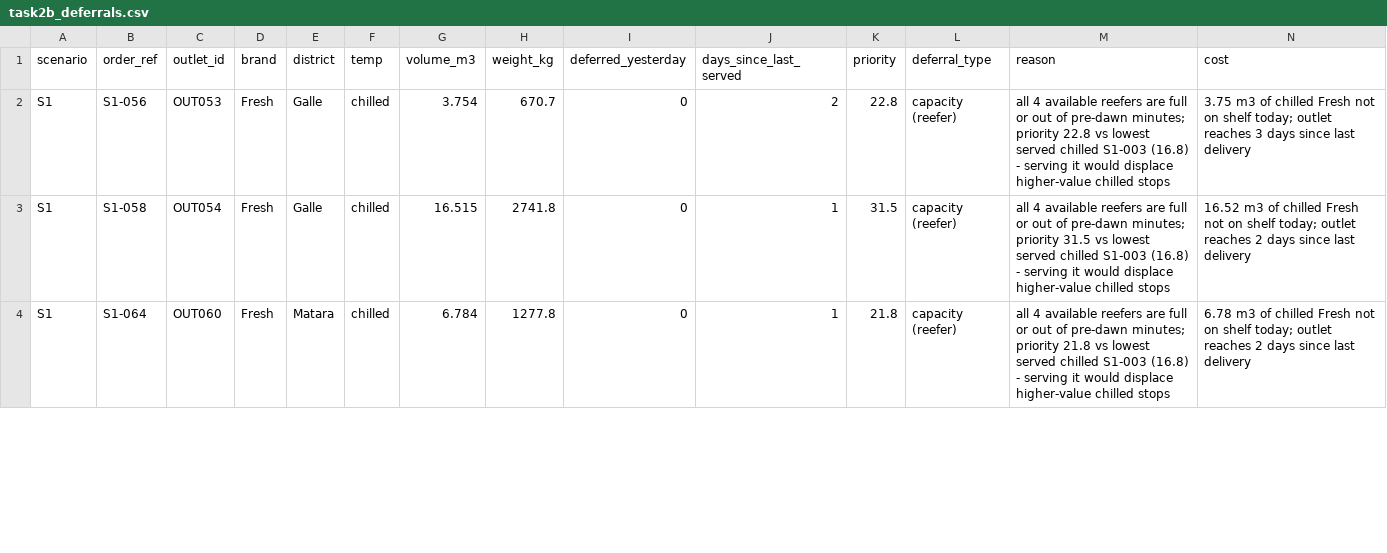
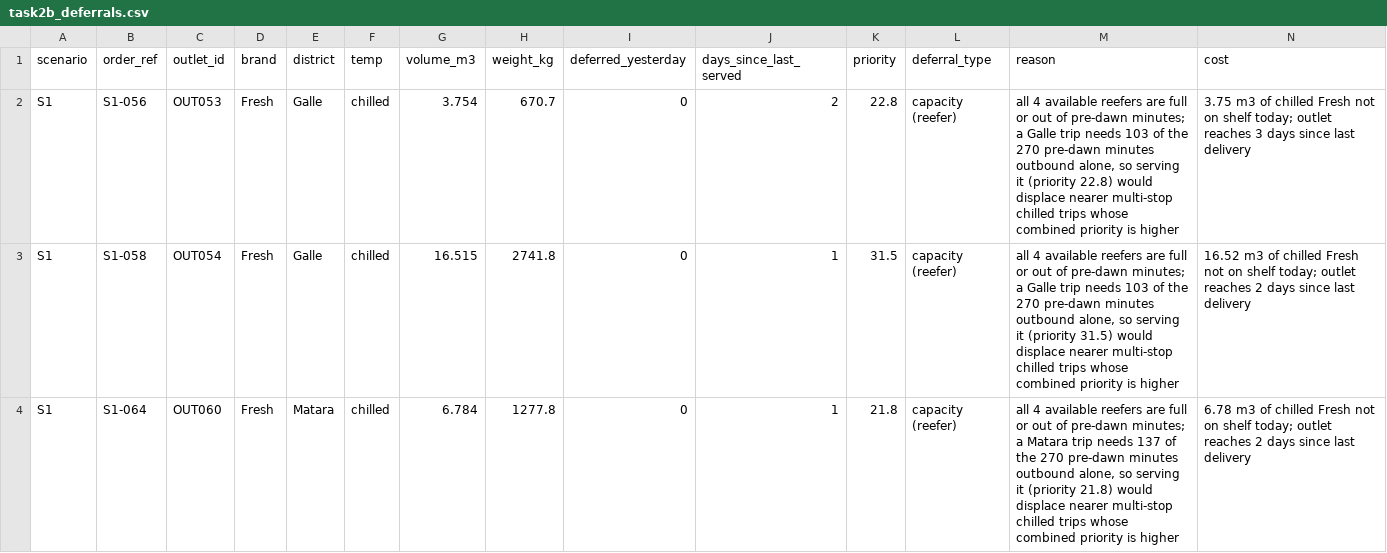
Before and after one commit to AsankaXtremeS/Datathon, a CSV file: reports/metrics/task2b/task2b_deferrals.csv, drawn as a sheet; only a part is shown; the diff covers the shown part only.

Commit message:
Refactor AI Tool Disclosure and Demo Video Outlines; Update Task 2A and 2B Documentation
- Updated AI Tool Disclosure to reflect tools used in Tasks 1, 2A, and 2B, and clarified model training details.
- Removed outdated demo video outlines for Task 1 and Task 2B; added new outlines for Task 1, Task 2A, and Task 2B.
- Revised Task 2A Data Preprocessing documentation to clarify code structure and outputs.
- Updated Task 2B Data Preparation documentation to specify implementation details in the final notebook.
- Enhanced Task 2B policy documentation with clearer explanations of allocation decisions and trade-offs.
- Added README file summarizing project deliverables and instructions for running the notebook.
- Cleaned up unused files and directories in the repository.

```diff
--- a/reports/metrics/task2b/task2b_deferrals.csv
+++ b/reports/metrics/task2b/task2b_deferrals.csv
@@ -1,4 +1,4 @@
 scenario,order_ref,outlet_id,brand,district,temp,volume_m3,weight_kg,deferred_yesterday,days_since_last_served,priority,deferral_type,reason,cost
-S1,S1-056,OUT053,Fresh,Galle,chilled,3.754,670.7,0,2,22.8,capacity (reefer),all 4 available reefers are full or out of pre-dawn minutes; priority 22.8 vs lowest served chilled S1-003 (16.8) - serving it would displace higher-value chilled stops,3.75 m3 of chilled Fresh not on shelf today; outlet reaches 3 days since last delivery
-S1,S1-058,OUT054,Fresh,Galle,chilled,16.515,2741.8,0,1,31.5,capacity (reefer),all 4 available reefers are full or out of pre-dawn minutes; priority 31.5 vs lowest served chilled S1-003 (16.8) - serving it would displace higher-value chilled stops,16.52 m3 of chilled Fresh not on shelf today; outlet reaches 2 days since last delivery
-S1,S1-064,OUT060,Fresh,Matara,chilled,6.784,1277.8,0,1,21.8,capacity (reefer),all 4 available reefers are full or out of pre-dawn minutes; priority 21.8 vs lowest served chilled S1-003 (16.8) - serving it would displace higher-value chilled stops,6.78 m3 of chilled Fresh not on shelf today; outlet reaches 2 days since last delivery
+S1,S1-056,OUT053,Fresh,Galle,chilled,3.754,670.7,0,2,22.8,capacity (reefer),"all 4 available reefers are full or out of pre-dawn minutes; a Galle trip needs 103 of the 270 pre-dawn minutes outbound alone, so serving it (priority 22.8) would displace nearer multi-stop chilled trips whose combined priority is higher",3.75 m3 of chilled Fresh not on shelf today; outlet reaches 3 days since last delivery
+S1,S1-058,OUT054,Fresh,Galle,chilled,16.515,2741.8,0,1,31.5,capacity (reefer),"all 4 available reefers are full or out of pre-dawn minutes; a Galle trip needs 103 of the 270 pre-dawn minutes outbound alone, so serving it (priority 31.5) would displace nearer multi-stop chilled trips whose combined priority is higher",16.52 m3 of chilled Fresh not on shelf today; outlet reaches 2 days since last delivery
+S1,S1-064,OUT060,Fresh,Matara,chilled,6.784,1277.8,0,1,21.8,capacity (reefer),"all 4 available reefers are full or out of pre-dawn minutes; a Matara trip needs 137 of the 270 pre-dawn minutes outbound alone, so serving it (priority 21.8) would displace nearer multi-stop chilled trips whose combined priority is higher",6.78 m3 of chilled Fresh not on shelf today; outlet reaches 2 days since last delivery
```
Also changed, not shown: 2 edited cells elsewhere in this file, 14 other files.
